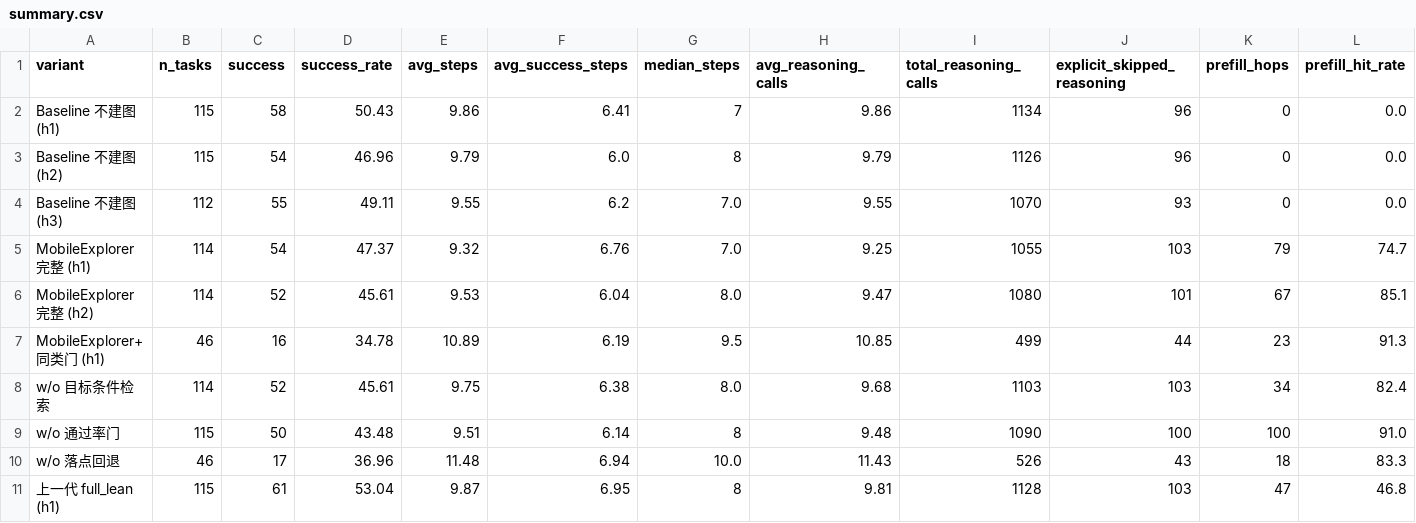
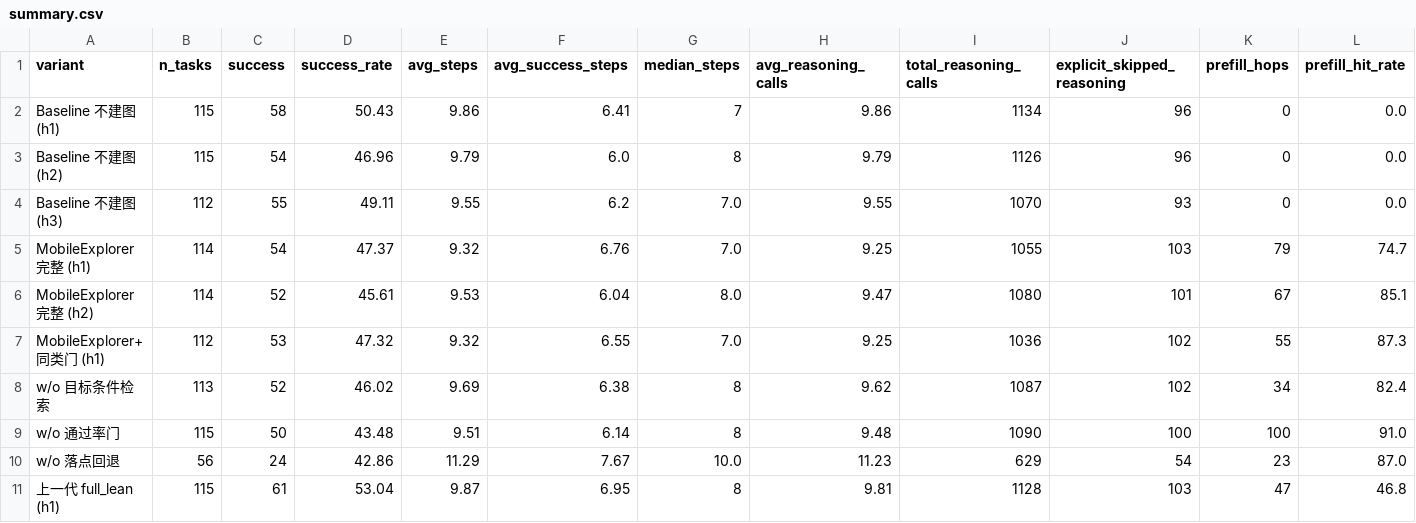
Before and after one commit to hrx20000209/android_world, a CSV file: ablation_results/summary.csv, drawn as a sheet; only a part is shown; the diff covers the shown part only; the diff names each change by its address in the sheet, - before the commit and + after, or states it on an @@ line.

```diff
--- a/ablation_results/summary.csv
+++ b/ablation_results/summary.csv
-B7 (n_tasks): 46
+B7 (n_tasks): 112
-C7 (success): 16
+C7 (success): 53
-D7 (success_rate): 34.78
+D7 (success_rate): 47.32
-E7 (avg_steps): 10.89
+E7 (avg_steps): 9.32
-F7 (avg_success_steps): 6.19
+F7 (avg_success_steps): 6.55
-G7 (median_steps): 9.5
+G7 (median_steps): 7.0
-H7 (avg_reasoning_calls): 10.85
+H7 (avg_reasoning_calls): 9.25
-I7 (total_reasoning_calls): 499
+I7 (total_reasoning_calls): 1036
-J7 (explicit_skipped_reasoning): 44
+J7 (explicit_skipped_reasoning): 102
-K7 (prefill_hops): 23
+K7 (prefill_hops): 55
-L7 (prefill_hit_rate): 91.3
+L7 (prefill_hit_rate): 87.3
-B8 (n_tasks): 114
+B8 (n_tasks): 113
-D8 (success_rate): 45.61
+D8 (success_rate): 46.02
-E8 (avg_steps): 9.75
+E8 (avg_steps): 9.69
-G8 (median_steps): 8.0
+G8 (median_steps): 8
-H8 (avg_reasoning_calls): 9.68
+H8 (avg_reasoning_calls): 9.62
-I8 (total_reasoning_calls): 1103
+I8 (total_reasoning_calls): 1087
-J8 (explicit_skipped_reasoning): 103
+J8 (explicit_skipped_reasoning): 102
-B10 (n_tasks): 46
+B10 (n_tasks): 56
-C10 (success): 17
+C10 (success): 24
-D10 (success_rate): 36.96
+D10 (success_rate): 42.86
-E10 (avg_steps): 11.48
+E10 (avg_steps): 11.29
-F10 (avg_success_steps): 6.94
+F10 (avg_success_steps): 7.67
-H10 (avg_reasoning_calls): 11.43
+H10 (avg_reasoning_calls): 11.23
-I10 (total_reasoning_calls): 526
+I10 (total_reasoning_calls): 629
-J10 (explicit_skipped_reasoning): 43
+J10 (explicit_skipped_reasoning): 54
-K10 (prefill_hops): 18
+K10 (prefill_hops): 23
-L10 (prefill_hit_rate): 83.3
+L10 (prefill_hit_rate): 87.0
```
Also changed, not shown: 5 edited cells elsewhere in this file, 6 other files.
